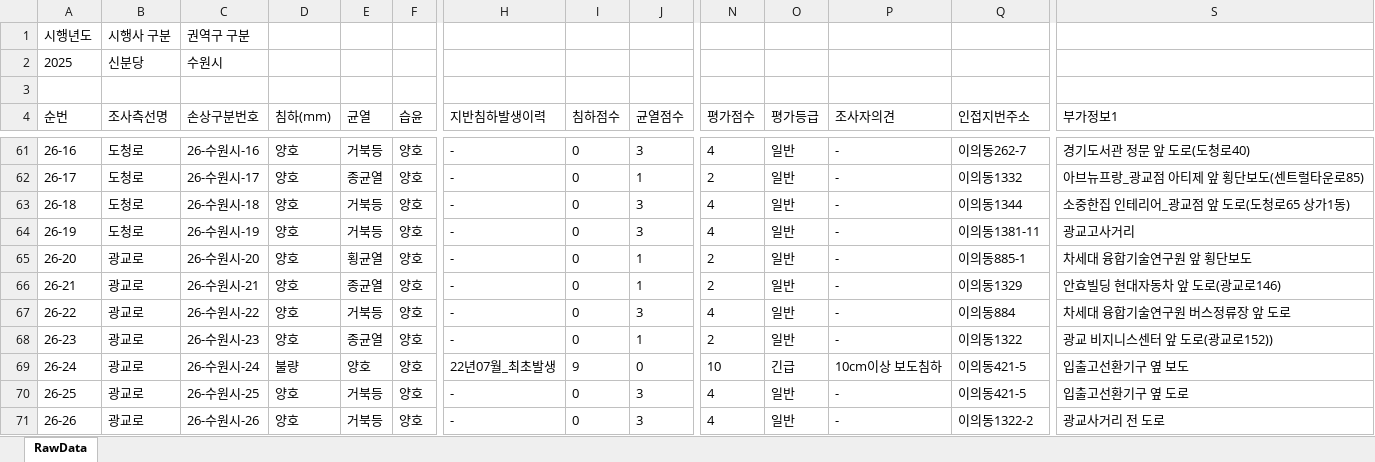
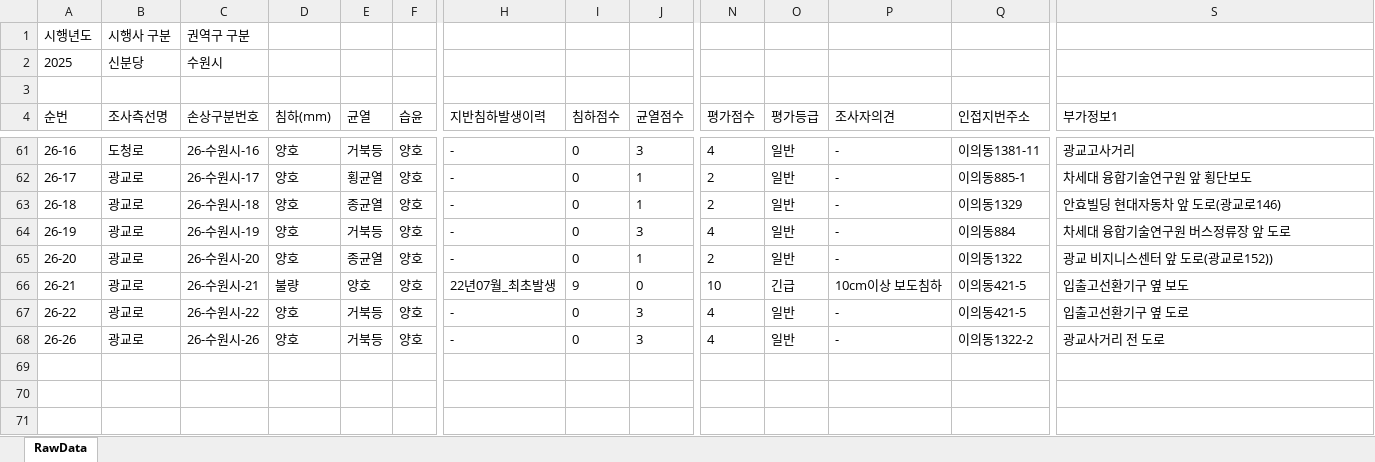
Before and after one commit to JasonYhim/GSMM, an Excel workbook: 25-경기철도-수원시-보고서.xlsx, sheet RawData, drawn as a sheet; only a part is shown, gaps mark what is left out; values as stored, in another font and other column widths than the file's, no borders; rows hold the shown columns only; the diff covers the shown part only; the diff names each change by its address in the sheet, - before the commit and + after, or states it on an @@ line.

```diff
--- a/25-경기철도-수원시-보고서.xlsx (sheet RawData)
+++ b/25-경기철도-수원시-보고서.xlsx (sheet RawData)
-Q61 (인접지번주소): 이의동262-7
+Q61 (인접지번주소): 이의동1381-11
-S61 (부가정보1): 경기도서관 정문 앞 도로(도청로40)
+S61 (부가정보1): 광교고사거리
-B62:B64 (조사측선명): 도청로
+B62:B64 (조사측선명): 광교로
-E62 (균열): 종균열
+E62 (균열): 횡균열
-Q62 (인접지번주소): 이의동1332
+Q62 (인접지번주소): 이의동885-1
-S62 (부가정보1): 아브뉴프랑_광교점 아티제 앞 횡단보도(센트럴타운로85)
+S62 (부가정보1): 차세대 융합기술연구원 앞 횡단보도
-E63 (균열): 거북등
+E63 (균열): 종균열
-J63 (균열점수): 3
+J63 (균열점수): 1
-N63 (평가점수): 4
+N63 (평가점수): 2
-Q63 (인접지번주소): 이의동1344
+Q63 (인접지번주소): 이의동1329
-S63 (부가정보1): 소중한집 인테리어_광교점 앞 도로(도청로65 상가1동)
+S63 (부가정보1): 안효빌딩 현대자동차 앞 도로(광교로146)
-Q64 (인접지번주소): 이의동1381-11
+Q64 (인접지번주소): 이의동884
-S64 (부가정보1): 광교고사거리
+S64 (부가정보1): 차세대 융합기술연구원 버스정류장 앞 도로
-E65 (균열): 횡균열
+E65 (균열): 종균열
-Q65 (인접지번주소): 이의동885-1
+Q65 (인접지번주소): 이의동1322
-S65 (부가정보1): 차세대 융합기술연구원 앞 횡단보도
+S65 (부가정보1): 광교 비지니스센터 앞 도로(광교로152))
-D66 (침하(mm)): 양호
+D66 (침하(mm)): 불량
-E66 (균열): 종균열
+E66 (균열): 양호
-H66 (지반침하발생이력): -
+H66 (지반침하발생이력): 22년07월_최초발생
-I66 (침하점수): 0
+I66 (침하점수): 9
-J66 (균열점수): 1
+J66 (균열점수): 0
-N66 (평가점수): 2
+N66 (평가점수): 10
-O66 (평가등급): 일반
+O66 (평가등급): 긴급
-P66 (조사자의견): -
+P66 (조사자의견): 10cm이상 보도침하
-Q66 (인접지번주소): 이의동1329
+Q66 (인접지번주소): 이의동421-5
-S66 (부가정보1): 안효빌딩 현대자동차 앞 도로(광교로146)
+S66 (부가정보1): 입출고선환기구 옆 보도
-Q67 (인접지번주소): 이의동884
+Q67 (인접지번주소): 이의동421-5
-S67 (부가정보1): 차세대 융합기술연구원 버스정류장 앞 도로
+S67 (부가정보1): 입출고선환기구 옆 도로
-row 68: 26-23 | 광교로 | 26-수원시-23 | 양호 | 종균열 | 양호 | - | 0 | 1 | 2 | 일반 | - | 이의동1322 | 광교 비지니스센터 앞 도로(광교로152))
-row 69: 26-24 | 광교로 | 26-수원시-24 | 불량 | 양호 | 양호 | 22년07월_최초발생 | 9 | 0 | 10 | 긴급 | 10cm이상 보도침하 | 이의동421-5 | 입출고선환기구 옆 보도
-row 70: 26-25 | 광교로 | 26-수원시-25 | 양호 | 거북등 | 양호 | - | 0 | 3 | 4 | 일반 | - | 이의동421-5 | 입출고선환기구 옆 도로
```
Also changed, not shown: 64 edited cells elsewhere in this sheet.
